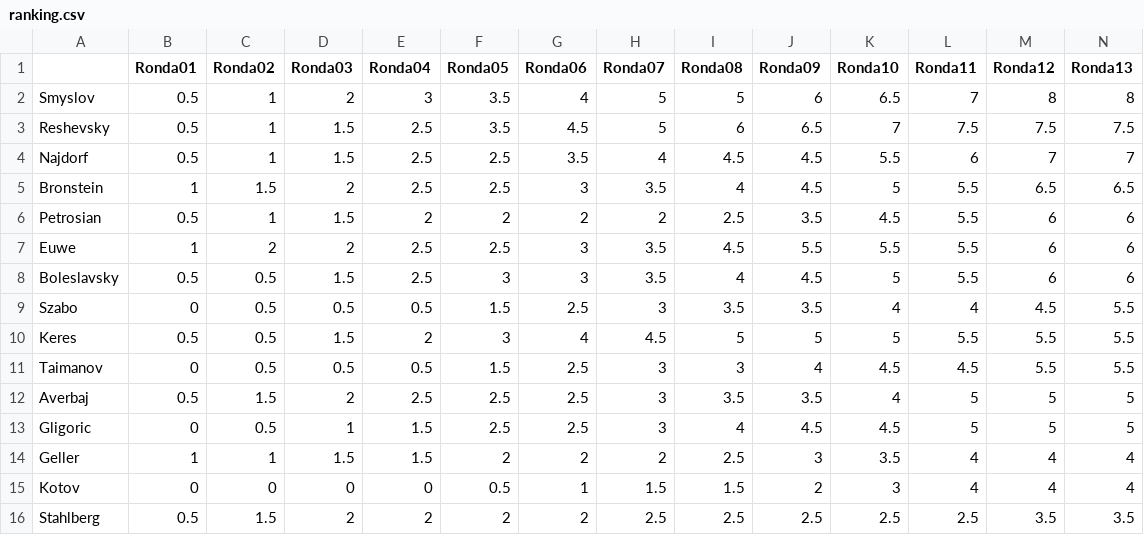
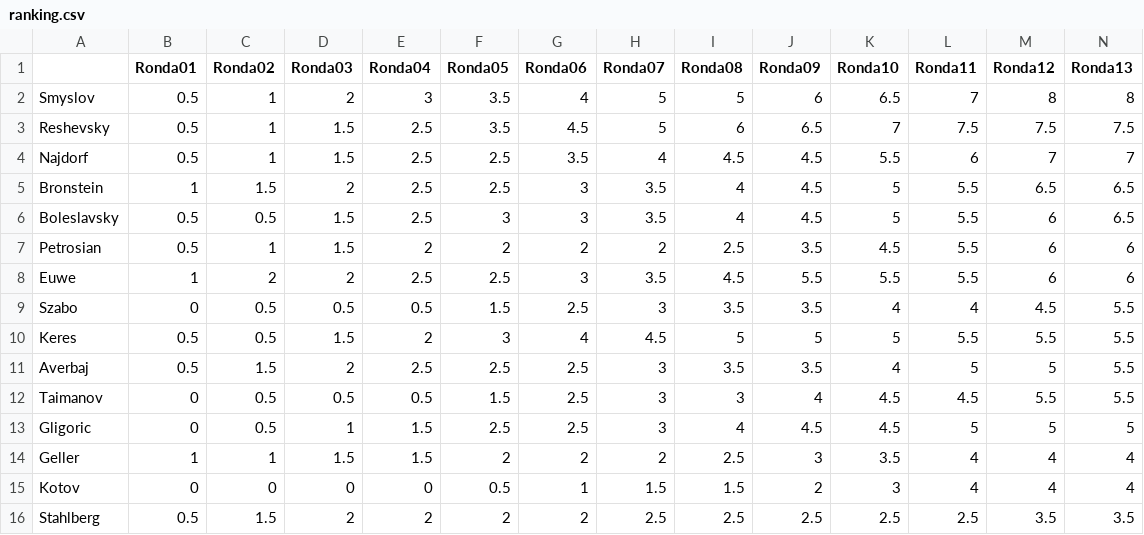
Before and after one commit to VSablin/Zurich1953, a CSV file: data-output/ranking.csv, drawn as a sheet; only a part is shown; removed rows and columns are numbered as before the commit, all else as after; rows hold the shown columns only; the diff names each change by its address in the sheet, - before the commit and + after, or states it on an @@ line.

Commit message:
13: Boleslavsky-Averbaj

```diff
--- a/data-output/ranking.csv
+++ b/data-output/ranking.csv
+row 6: Boleslavsky | 0.5 | 0.5 | 1.5 | 2.5 | 3 | 3 | 3.5 | 4 | 4.5 | 5 | 5.5 | 6 | 6.5
-row 8: Boleslavsky | 0.5 | 0.5 | 1.5 | 2.5 | 3 | 3 | 3.5 | 4 | 4.5 | 5 | 5.5 | 6 | 6
+row 11: Averbaj | 0.5 | 1.5 | 2 | 2.5 | 2.5 | 2.5 | 3 | 3.5 | 3.5 | 4 | 5 | 5 | 5.5
-row 12: Averbaj | 0.5 | 1.5 | 2 | 2.5 | 2.5 | 2.5 | 3 | 3.5 | 3.5 | 4 | 5 | 5 | 5
```
Also changed, not shown: 1 other file.
